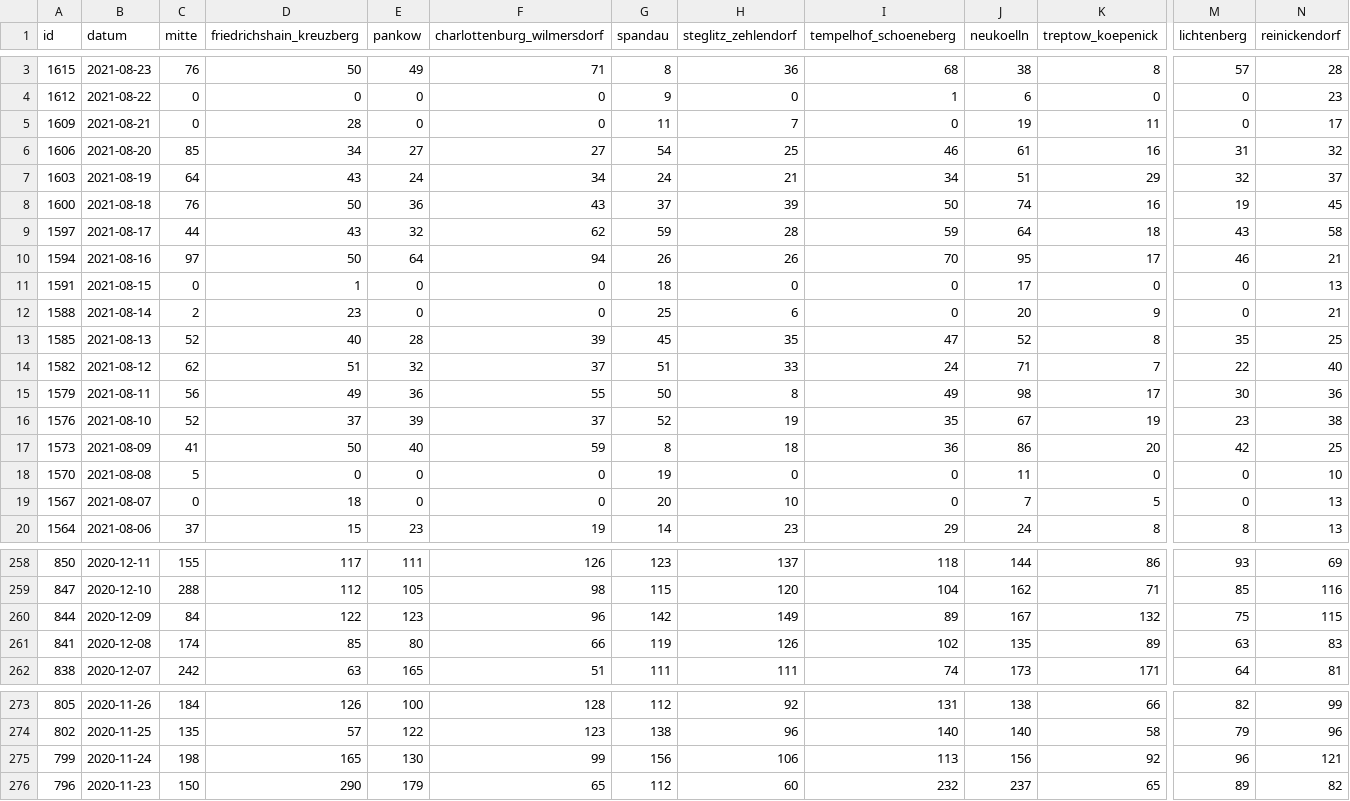
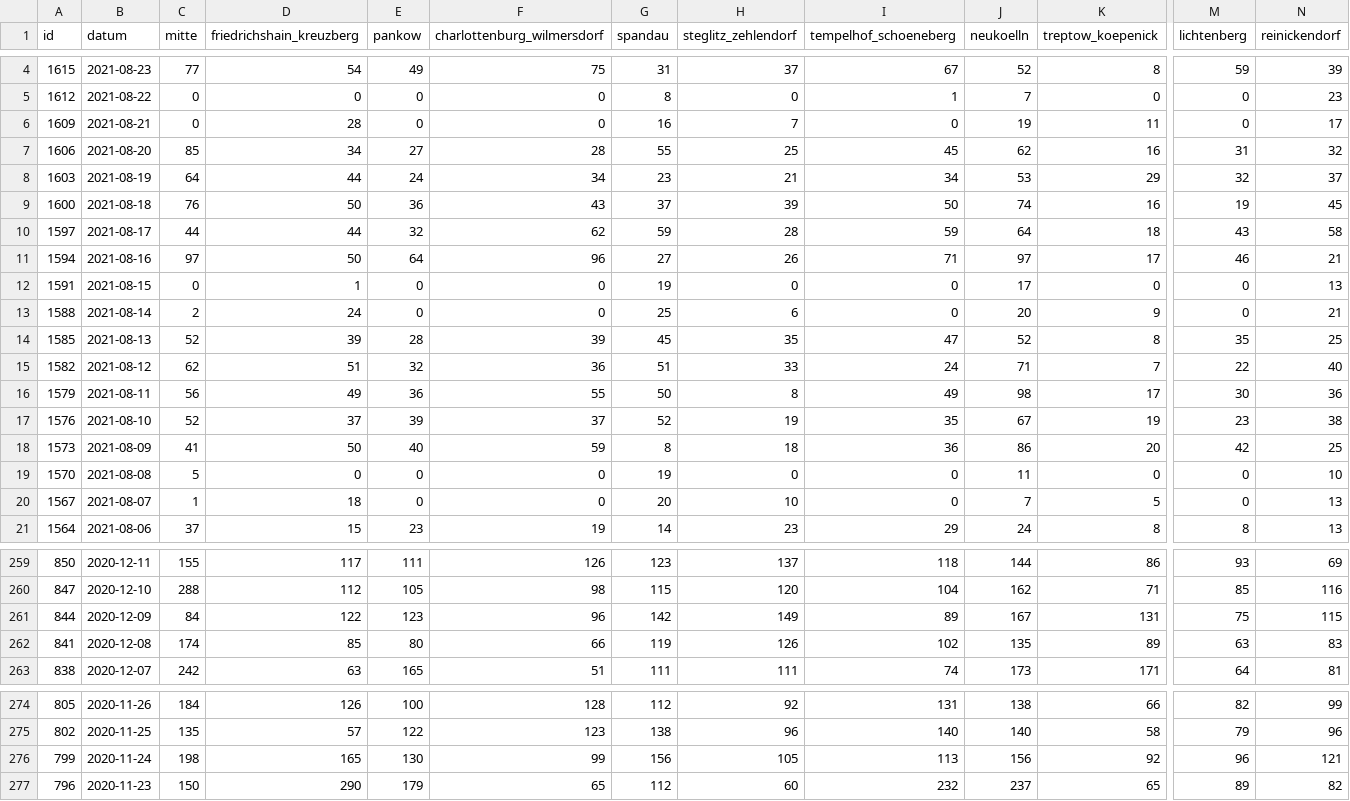
Before and after one commit to MarkusH/covid19-berlin, a CSV file: data/daily-numbers.csv, drawn as a sheet; only a part is shown, gaps mark what is left out; addresses are those after the commit; the diff covers the shown part only; the diff names each change by its address in the sheet, - before the commit and + after, or states it on an @@ line.

```diff
--- a/data/daily-numbers.csv
+++ b/data/daily-numbers.csv
-C4 (mitte): 76
+C4 (mitte): 77
-D4 (friedrichshain_kreuzberg): 50
+D4 (friedrichshain_kreuzberg): 54
-F4 (charlottenburg_wilmersdorf): 71
+F4 (charlottenburg_wilmersdorf): 75
-G4 (spandau): 8
+G4 (spandau): 31
-H4 (steglitz_zehlendorf): 36
+H4 (steglitz_zehlendorf): 37
-I4 (tempelhof_schoeneberg): 68
+I4 (tempelhof_schoeneberg): 67
-J4 (neukoelln): 38
+J4 (neukoelln): 52
-M4 (lichtenberg): 57
+M4 (lichtenberg): 59
-N4 (reinickendorf): 28
+N4 (reinickendorf): 39
-G5 (spandau): 9
+G5 (spandau): 8
-J5 (neukoelln): 6
+J5 (neukoelln): 7
-G6 (spandau): 11
+G6 (spandau): 16
-F7 (charlottenburg_wilmersdorf): 27
+F7 (charlottenburg_wilmersdorf): 28
-G7 (spandau): 54
+G7 (spandau): 55
-I7 (tempelhof_schoeneberg): 46
+I7 (tempelhof_schoeneberg): 45
-J7 (neukoelln): 61
+J7 (neukoelln): 62
-D8 (friedrichshain_kreuzberg): 43
+D8 (friedrichshain_kreuzberg): 44
-G8 (spandau): 24
+G8 (spandau): 23
-J8 (neukoelln): 51
+J8 (neukoelln): 53
-D10 (friedrichshain_kreuzberg): 43
+D10 (friedrichshain_kreuzberg): 44
-F11 (charlottenburg_wilmersdorf): 94
+F11 (charlottenburg_wilmersdorf): 96
-G11 (spandau): 26
+G11 (spandau): 27
-I11 (tempelhof_schoeneberg): 70
+I11 (tempelhof_schoeneberg): 71
-J11 (neukoelln): 95
+J11 (neukoelln): 97
-G12 (spandau): 18
+G12 (spandau): 19
-D13 (friedrichshain_kreuzberg): 23
+D13 (friedrichshain_kreuzberg): 24
-D14 (friedrichshain_kreuzberg): 40
+D14 (friedrichshain_kreuzberg): 39
-F15 (charlottenburg_wilmersdorf): 37
+F15 (charlottenburg_wilmersdorf): 36
-C20 (mitte): 0
+C20 (mitte): 1
-K261 (treptow_koepenick): 132
+K261 (treptow_koepenick): 131
-H276 (steglitz_zehlendorf): 106
+H276 (steglitz_zehlendorf): 105
```
Also changed, not shown: 1 added row and 8 edited cells elsewhere in this file, data/7-day-incidence.csv, data/daily-indicators.csv.
